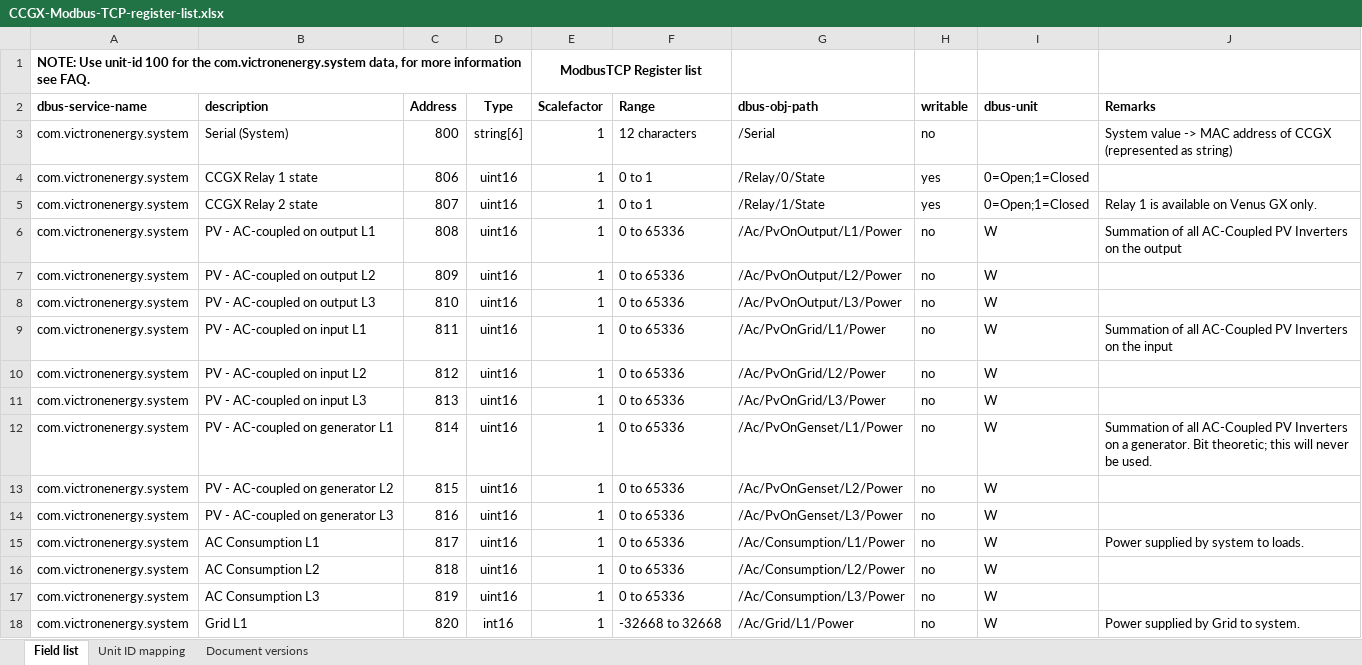
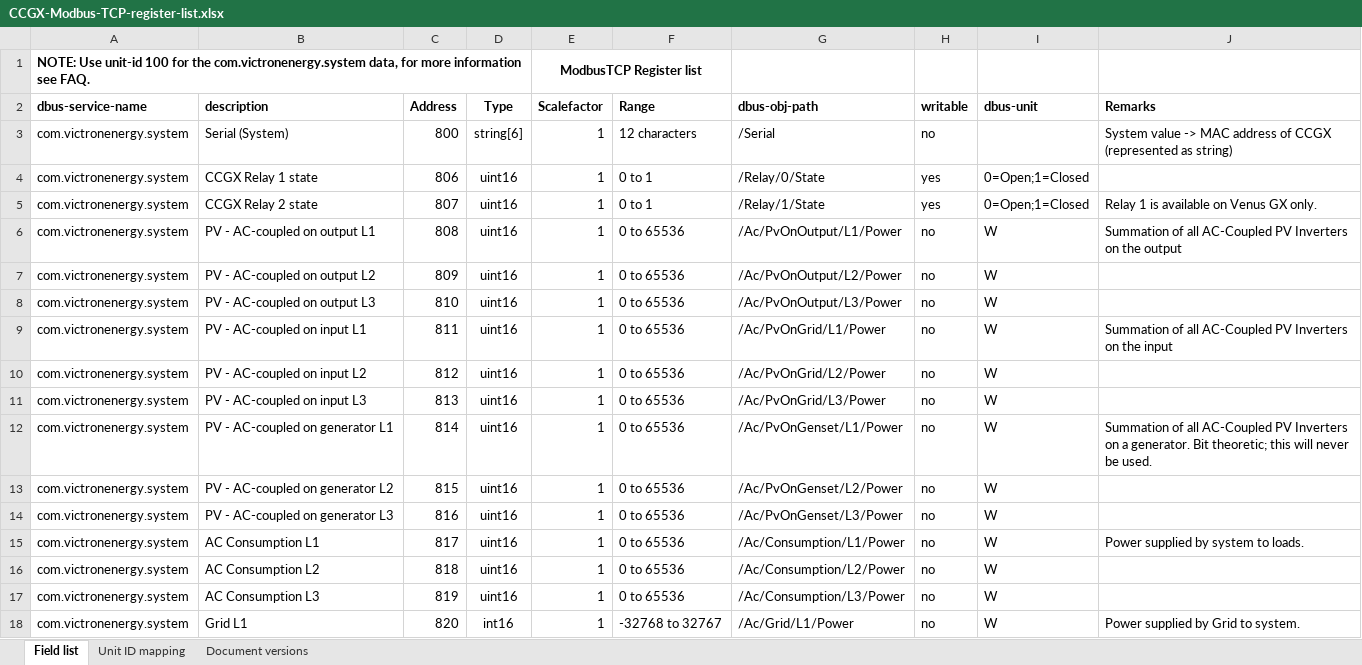
Before and after one commit to victronenergy/dbus_modbustcp, an Excel workbook: CCGX-Modbus-TCP-register-list.xlsx, sheet Field list, drawn as a sheet; only a part is shown; values as stored, in another font and other column widths than the file's, no borders; the diff covers the shown part only; the diff names each change by its address in the sheet, - before the commit and + after, or states it on an @@ line.

Commit message:
Correct mistakes in ranges, fix remark for 2703.
Closes https://github.com/victronenergy/dbus_modbustcp/issues/8
Closes https://github.com/victronenergy/dbus_modbustcp/issues/6

```diff
--- a/CCGX-Modbus-TCP-register-list.xlsx (sheet Field list)
+++ b/CCGX-Modbus-TCP-register-list.xlsx (sheet Field list)
-F6:F17 (Range): 0 to 65336
+F6:F17 (Range): 0 to 65536
-F18 (Range): -32668 to 32668
+F18 (Range): -32768 to 32767
```
Also changed, not shown: 262 edited cells elsewhere in this sheet.
